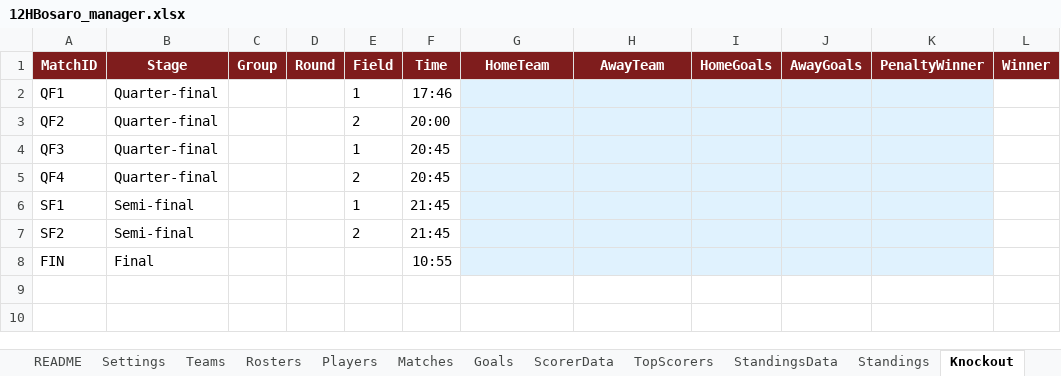
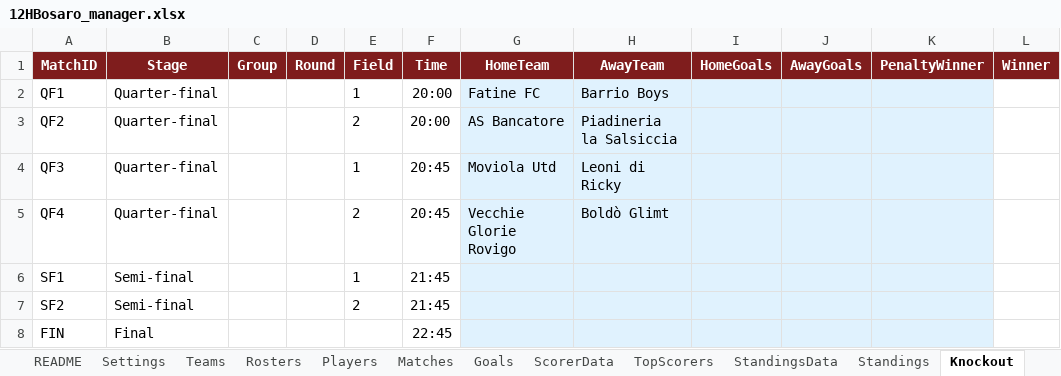
Before and after one commit to Danielm222/12orebosaro, an Excel workbook: 12HBosaro_manager.xlsx, sheet Knockout, drawn as a sheet; only a part is shown; values as stored, in another font and other column widths than the file's, no borders; the diff names each change by its address in the sheet, - before the commit and + after, or states it on an @@ line.

```diff
--- a/12HBosaro_manager.xlsx (sheet Knockout)
+++ b/12HBosaro_manager.xlsx (sheet Knockout)
-F2 (Time): 17:46
+F2 (Time): 20:00
-G2 (HomeTeam): (empty)
+G2 (HomeTeam): Fatine FC
-H2 (AwayTeam): (empty)
+H2 (AwayTeam): Barrio Boys
-G3 (HomeTeam): (empty)
+G3 (HomeTeam): AS Bancatore
-H3 (AwayTeam): (empty)
+H3 (AwayTeam): Piadineria la Salsiccia
-G4 (HomeTeam): (empty)
+G4 (HomeTeam): Moviola Utd
-H4 (AwayTeam): (empty)
+H4 (AwayTeam): Leoni di Ricky
-G5 (HomeTeam): (empty)
+G5 (HomeTeam): Vecchie Glorie Rovigo
-H5 (AwayTeam): (empty)
+H5 (AwayTeam): Boldò Glimt
-F8 (Time): 10:55
+F8 (Time): 22:45
```
Also changed, not shown: sheet Export, 1 other file.
